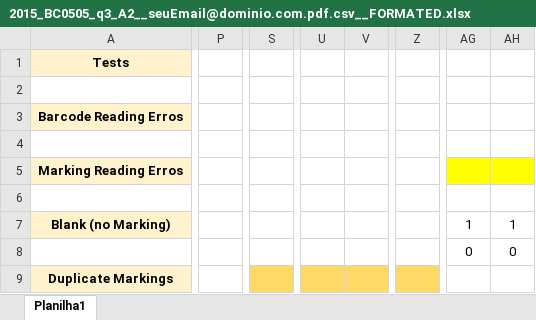
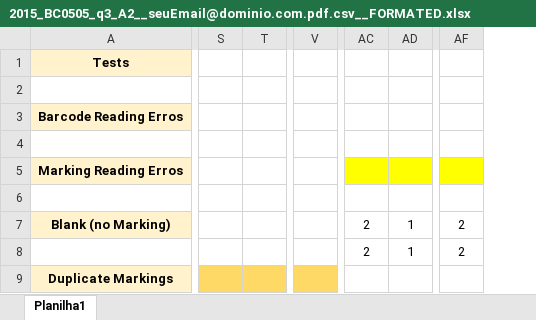
Before and after one commit to fzampirolli/MCTest4, an Excel workbook: corrections/2015_BC0505_q3_A2__seuEmail@dominio.com.pdf.csv__FORMATED.xlsx, sheet Planilha1, drawn as a sheet; only a part is shown, gaps mark what is left out; values as stored, in another font and other column widths than the file's, no borders; conditional formats not drawn; removed rows and columns are numbered as before the commit, all else as after; the diff covers the shown part only; the diff names each change by its address in the sheet, - before the commit and + after, or states it on an @@ line.

Commit message:
update csv
for correct ftp

```diff
--- a/corrections/2015_BC0505_q3_A2__seuEmail@dominio.com.pdf.csv__FORMATED.xlsx (sheet Planilha1)
+++ b/corrections/2015_BC0505_q3_A2__seuEmail@dominio.com.pdf.csv__FORMATED.xlsx (sheet Planilha1)
-column P, empty
-column S, empty
-column U, empty
-column V, empty
+column S, empty
+column T, empty
+column V, empty
-column Z, empty
+column AC, rows 7-8: 2 | 2
+column AD, rows 7-8: 1 | 1
+column AF, rows 7-8: 2 | 2
-column AG, rows 7-8: 1 | 0
-column AH, rows 7-8: 1 | 0
```
Also changed, not shown: 1 added row, 2 removed rows, 3 added columns, 7 removed columns, 50 edited cells, cell formats and merged cells elsewhere in this sheet, formulas that keep their value, 1 other file.
